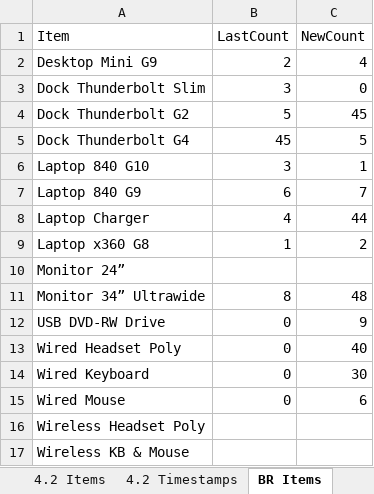
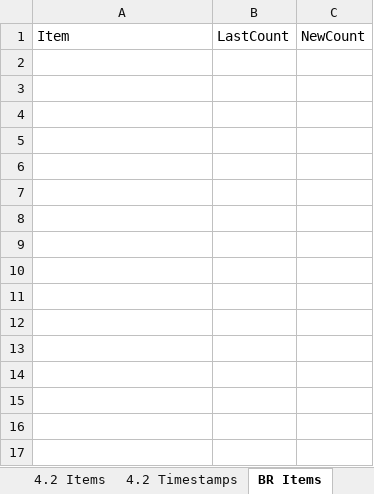
Before and after one commit to m4cd4r4/EUC_AM, an Excel workbook: Build Room/EUC_Perth_Assets.xlsx, sheet BR Items, drawn as a sheet; values as stored, in another font and other column widths than the file's, no borders; the diff names each change by its address in the sheet, - before the commit and + after, or states it on an @@ line.

```diff
--- a/Build Room/EUC_Perth_Assets.xlsx (sheet BR Items)
+++ b/Build Room/EUC_Perth_Assets.xlsx (sheet BR Items)
-row 2: Desktop Mini G9 | 2 | 4
-row 3: Dock Thunderbolt Slim | 3 | 0
-row 4: Dock Thunderbolt G2 | 5 | 45
-row 5: Dock Thunderbolt G4 | 45 | 5
-row 6: Laptop 840 G10 | 3 | 1
-row 7: Laptop 840 G9 | 6 | 7
-row 8: Laptop Charger | 4 | 44
-row 9: Laptop x360 G8 | 1 | 2
-row 10: Monitor 24”
-row 11: Monitor 34” Ultrawide | 8 | 48
-row 12: USB DVD-RW Drive | 0 | 9
-row 13: Wired Headset Poly | 0 | 40
-row 14: Wired Keyboard | 0 | 30
-row 15: Wired Mouse | 0 | 6
-row 16: Wireless Headset Poly
-row 17: Wireless KB & Mouse
```
Also changed, not shown: sheet 4.2 Timestamps, sheet BR Timestamps, sheet All SANs, sheet 4.2 Items, sheet Project Designated Items, sheet Project Designated Timestamps, 25 other files.
